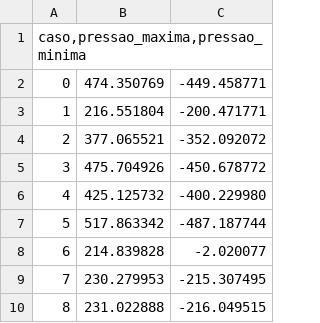
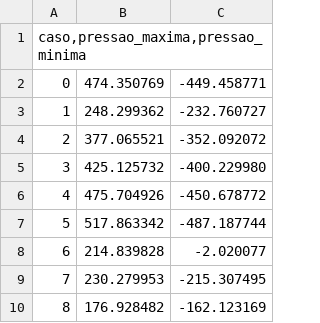
Before and after one commit to pedrotgv/transientes-hidraulicos-moc-python, a CSV file: graficos/resumo_pressao.csv, drawn as a sheet.

```diff
--- a/graficos/resumo_pressao.csv
+++ b/graficos/resumo_pressao.csv
@@ -2,6 +2,6 @@ caso,pressao_maxima,pressao_minima
 0;474.350769;-449.458771
-1;216.551804;-200.471771
+1;248.299362;-232.760727
 2;377.065521;-352.092072
-3;475.704926;-450.678772
-4;425.125732;-400.229980
+3;425.125732;-400.229980
+4;475.704926;-450.678772
 5;517.863342;-487.187744
@@ -9,2 +9,2 @@ caso,pressao_maxima,pressao_minima
 7;230.279953;-215.307495
-8;231.022888;-216.049515
+8;176.928482;-162.123169
```
Also changed, not shown: 5 other files.
